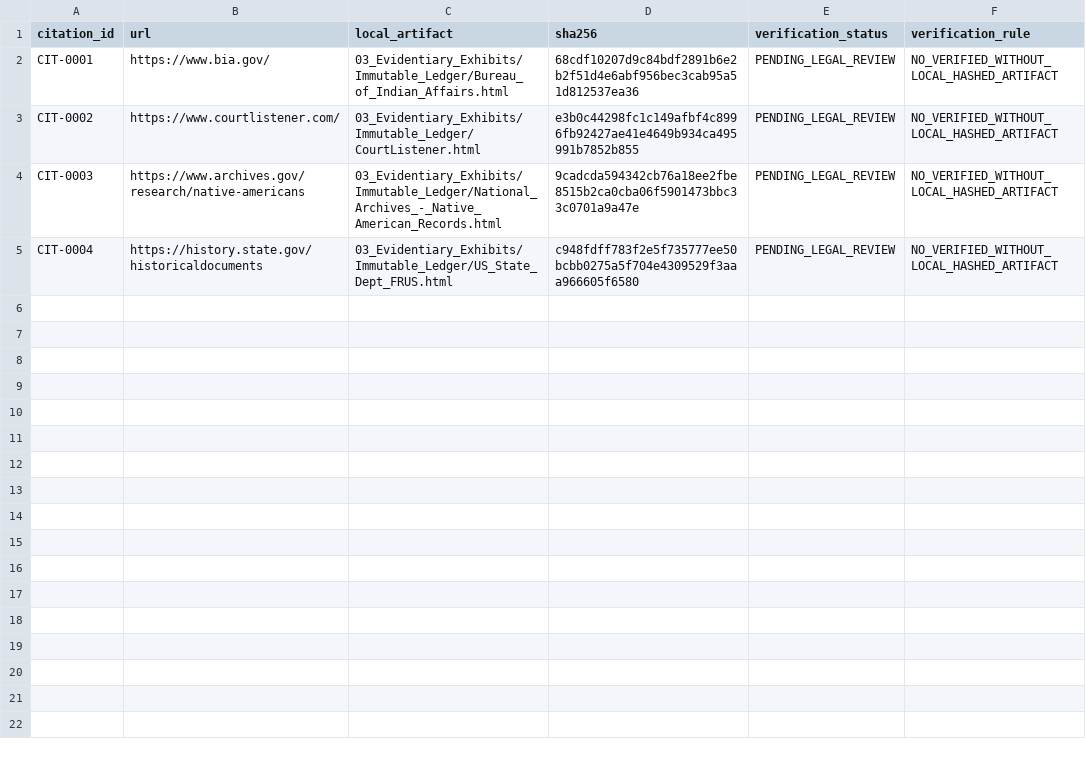
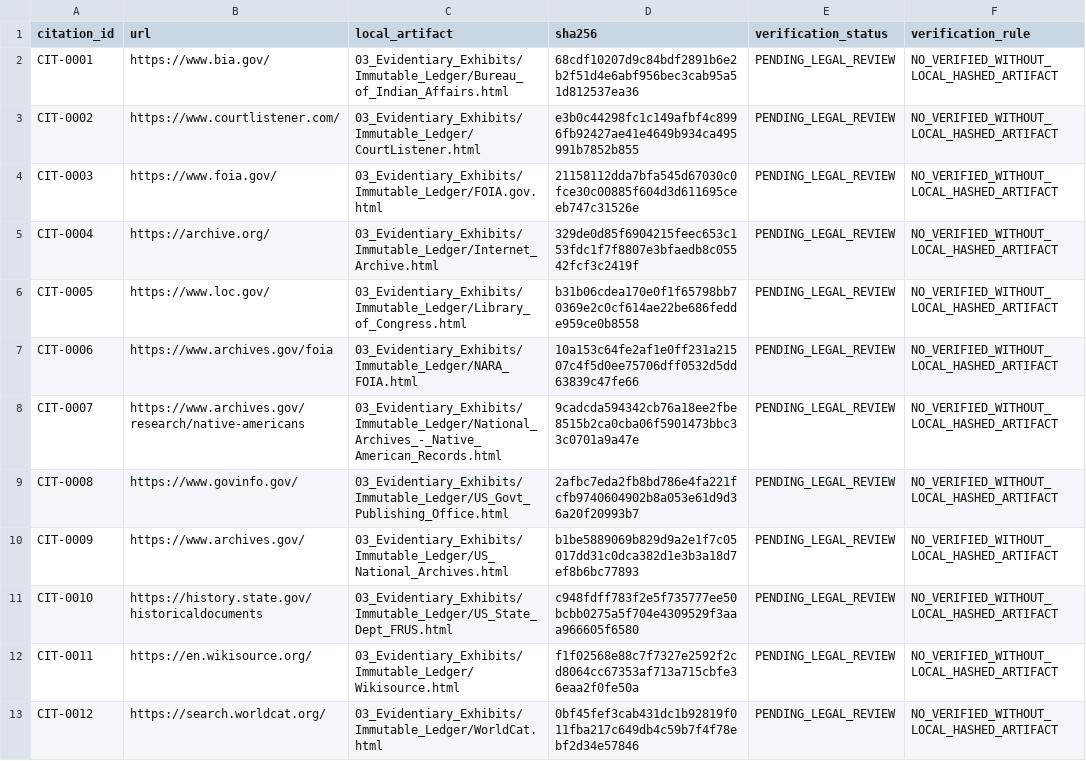
Before and after one commit to GlobalRestitutionAlliance/turtle-island-us-ok-the-osage-nation-master-litigation, a CSV file: 03_Evidentiary_Exhibits/CITATION_INDEX.csv, drawn as a sheet.

Commit message:
Batch 2b: harvest expanded sources, citations, manifests

```diff
--- a/03_Evidentiary_Exhibits/CITATION_INDEX.csv
+++ b/03_Evidentiary_Exhibits/CITATION_INDEX.csv
@@ -3,3 +3,11 @@ CIT-0001,https://www.bia.gov/,03_Evidentiary_Exhibits/Immutable_Ledger/Bureau_of
 CIT-0002,https://www.courtlistener.com/,03_Evidentiary_Exhibits/Immutable_Ledger/CourtListener.html,e3b0c44298fc1c149afbf4c8996fb92427ae41e4649b934ca495991b7852b855,PENDING_LEGAL_REVIEW,NO_VERIFIED_WITHOUT_LOCAL_HASHED_ARTIFACT
-CIT-0003,https://www.archives.gov/research/native-americans,03_Evidentiary_Exhibits/Immutable_Ledger/National_Archives_-_Native_American_Records.html,9cadcda594342cb76a18ee2fbe8515b2ca0cba06f5901473bbc33c0701a9a47e,PENDING_LEGAL_REVIEW,NO_VERIFIED_WITHOUT_LOCAL_HASHED_ARTIFACT
-CIT-0004,https://history.state.gov/historicaldocuments,03_Evidentiary_Exhibits/Immutable_Ledger/US_State_Dept_FRUS.html,c948fdff783f2e5f735777ee50bcbb0275a5f704e4309529f3aaa966605f6580,PENDING_LEGAL_REVIEW,NO_VERIFIED_WITHOUT_LOCAL_HASHED_ARTIFACT
+CIT-0003,https://www.foia.gov/,03_Evidentiary_Exhibits/Immutable_Ledger/FOIA.gov.html,21158112dda7bfa545d67030c0fce30c00885f604d3d611695ceeb747c31526e,PENDING_LEGAL_REVIEW,NO_VERIFIED_WITHOUT_LOCAL_HASHED_ARTIFACT
+CIT-0004,https://archive.org/,03_Evidentiary_Exhibits/Immutable_Ledger/Internet_Archive.html,329de0d85f6904215feec653c153fdc1f7f8807e3bfaedb8c05542fcf3c2419f,PENDING_LEGAL_REVIEW,NO_VERIFIED_WITHOUT_LOCAL_HASHED_ARTIFACT
+CIT-0005,https://www.loc.gov/,03_Evidentiary_Exhibits/Immutable_Ledger/Library_of_Congress.html,b31b06cdea170e0f1f65798bb70369e2c0cf614ae22be686fedde959ce0b8558,PENDING_LEGAL_REVIEW,NO_VERIFIED_WITHOUT_LOCAL_HASHED_ARTIFACT
+CIT-0006,https://www.archives.gov/foia,03_Evidentiary_Exhibits/Immutable_Ledger/NARA_FOIA.html,10a153c64fe2af1e0ff231a21507c4f5d0ee75706dff0532d5dd63839c47fe66,PENDING_LEGAL_REVIEW,NO_VERIFIED_WITHOUT_LOCAL_HASHED_ARTIFACT
+CIT-0007,https://www.archives.gov/research/native-americans,03_Evidentiary_Exhibits/Immutable_Ledger/National_Archives_-_Native_American_Records.html,9cadcda594342cb76a18ee2fbe8515b2ca0cba06f5901473bbc33c0701a9a47e,PENDING_LEGAL_REVIEW,NO_VERIFIED_WITHOUT_LOCAL_HASHED_ARTIFACT
+CIT-0008,https://www.govinfo.gov/,03_Evidentiary_Exhibits/Immutable_Ledger/US_Govt_Publishing_Office.html,2afbc7eda2fb8bd786e4fa221fcfb9740604902b8a053e61d9d36a20f20993b7,PENDING_LEGAL_REVIEW,NO_VERIFIED_WITHOUT_LOCAL_HASHED_ARTIFACT
+CIT-0009,https://www.archives.gov/,03_Evidentiary_Exhibits/Immutable_Ledger/US_National_Archives.html,b1be5889069b829d9a2e1f7c05017dd31c0dca382d1e3b3a18d7ef8b6bc77893,PENDING_LEGAL_REVIEW,NO_VERIFIED_WITHOUT_LOCAL_HASHED_ARTIFACT
+CIT-0010,https://history.state.gov/historicaldocuments,03_Evidentiary_Exhibits/Immutable_Ledger/US_State_Dept_FRUS.html,c948fdff783f2e5f735777ee50bcbb0275a5f704e4309529f3aaa966605f6580,PENDING_LEGAL_REVIEW,NO_VERIFIED_WITHOUT_LOCAL_HASHED_ARTIFACT
+CIT-0011,https://en.wikisource.org/,03_Evidentiary_Exhibits/Immutable_Ledger/Wikisource.html,f1f02568e88c7f7327e2592f2cd8064cc67353af713a715cbfe36eaa2f0fe50a,PENDING_LEGAL_REVIEW,NO_VERIFIED_WITHOUT_LOCAL_HASHED_ARTIFACT
+CIT-0012,https://search.worldcat.org/,03_Evidentiary_Exhibits/Immutable_Ledger/WorldCat.html,0bf45fef3cab431dc1b92819f011fba217c649db4c59b7f4f78ebf2d34e57846,PENDING_LEGAL_REVIEW,NO_VERIFIED_WITHOUT_LOCAL_HASHED_ARTIFACT
```
Also changed, not shown: 32 other files.
